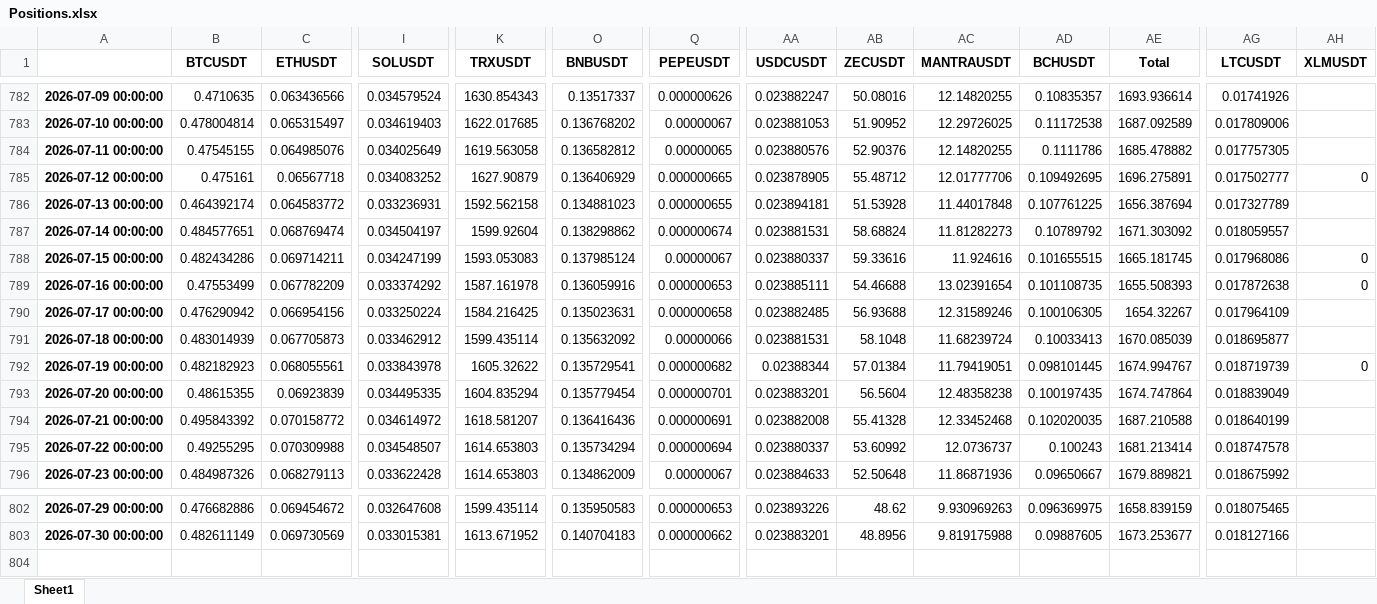
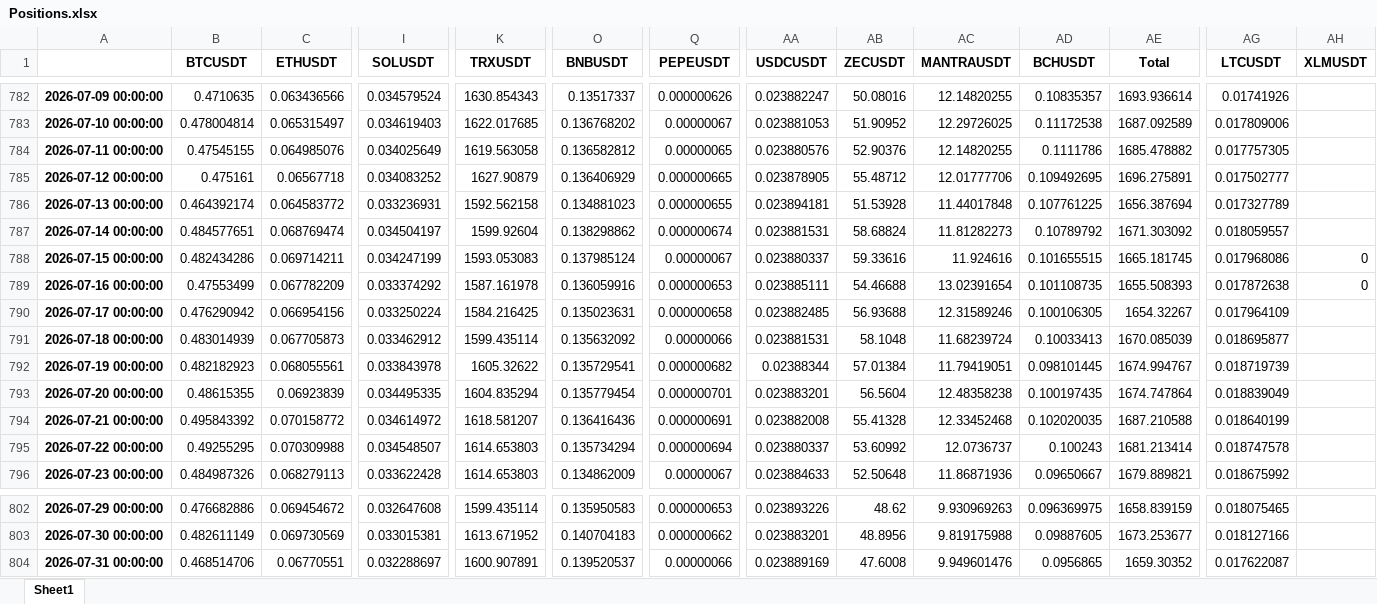
Before and after one commit to niroojane/Risk-Management, an Excel workbook: Positions.xlsx, sheet Sheet1, drawn as a sheet; only a part is shown, gaps mark what is left out; values as stored, in another font and other column widths than the file's, no borders; rows hold the shown columns only; the diff names each change by its address in the sheet, - before the commit and + after, or states it on an @@ line.

Commit message:
Add/Update Positions.xlsx via API

```diff
--- a/Positions.xlsx (sheet Sheet1)
+++ b/Positions.xlsx (sheet Sheet1)
-AH785 (XLMUSDT): 0
+AH785 (XLMUSDT): (empty)
-AH792 (XLMUSDT): 0
+AH792 (XLMUSDT): (empty)
+row 804: 2026-07-31 00:00:00 | 0.468514706 | 0.06770551 | 0.032288697 | 1600.907891 | 0.139520537 | 0.00000066 | 0.023889169 | 47.6008 | 9.949601476 | 0.0956865 | 1659.30352 | 0.017622087
```
